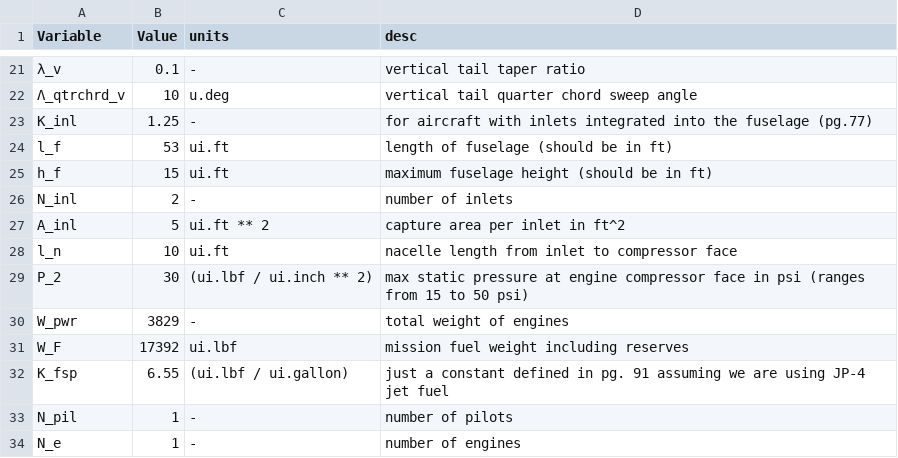
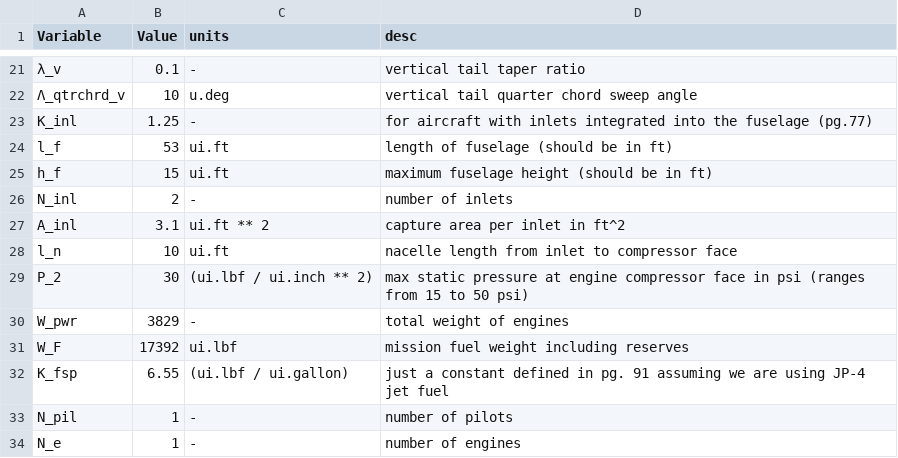
Before and after one commit to patel146/WeightAndBalance, a CSV file: INPUTS.csv, drawn as a sheet; only a part is shown, gaps mark what is left out.

```diff
--- a/INPUTS.csv
+++ b/INPUTS.csv
@@ -26,3 +26,3 @@ h_f,15,ui.ft,maximum fuselage height (should be in ft)
 N_inl,2,-,number of inlets
-A_inl,5,ui.ft ** 2,capture area per inlet in ft^2
+A_inl,3.1,ui.ft ** 2,capture area per inlet in ft^2
 l_n,10,ui.ft,nacelle length from inlet to compressor face
```
Also changed, not shown: 3 other files.
